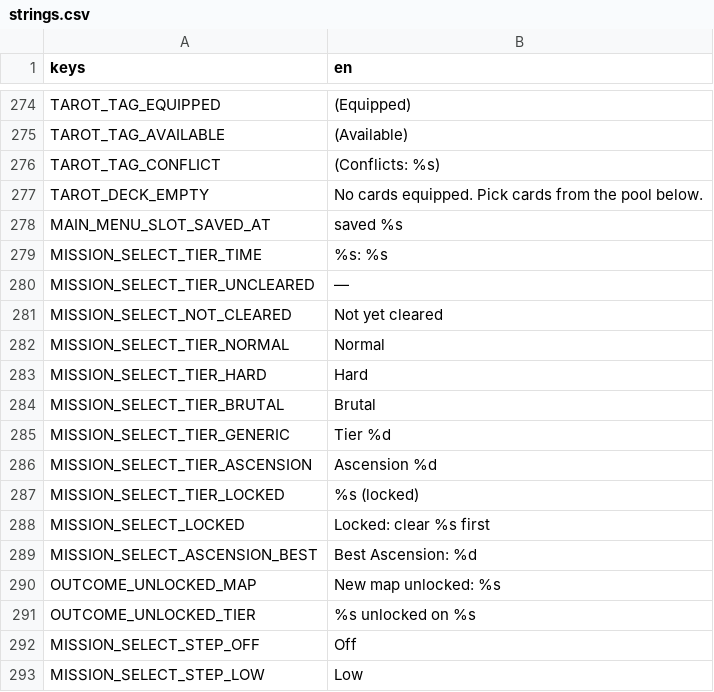
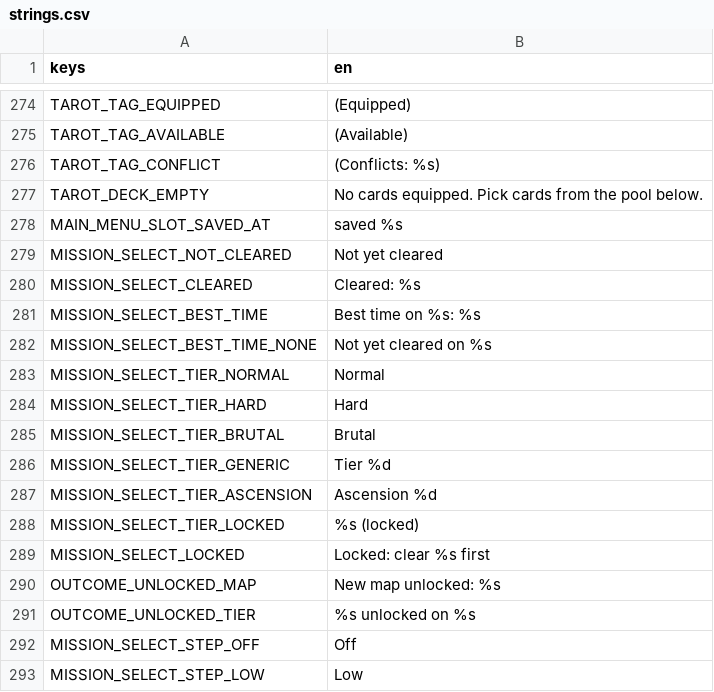
Before and after one commit to VickneshHolmesglen/TDEF, a CSV file: assets/localization/strings.csv, drawn as a sheet; only a part is shown, gaps mark what is left out.

```diff
--- a/assets/localization/strings.csv
+++ b/assets/localization/strings.csv
@@ -278,5 +278,6 @@ TAROT_DECK_EMPTY,No cards equipped. Pick cards from the pool below.
 MAIN_MENU_SLOT_SAVED_AT,saved %s
-MISSION_SELECT_TIER_TIME,%s: %s
-MISSION_SELECT_TIER_UNCLEARED,—
 MISSION_SELECT_NOT_CLEARED,Not yet cleared
+MISSION_SELECT_CLEARED,Cleared: %s
+MISSION_SELECT_BEST_TIME,Best time on %s: %s
+MISSION_SELECT_BEST_TIME_NONE,Not yet cleared on %s
 MISSION_SELECT_TIER_NORMAL,Normal
@@ -288,3 +289,2 @@ MISSION_SELECT_TIER_LOCKED,%s (locked)
 MISSION_SELECT_LOCKED,Locked: clear %s first
-MISSION_SELECT_ASCENSION_BEST,Best Ascension: %d
 OUTCOME_UNLOCKED_MAP,New map unlocked: %s
```
Also changed, not shown: 5 other files.
